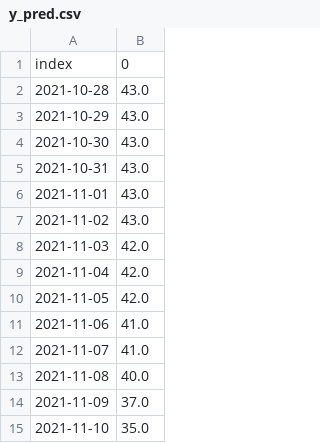
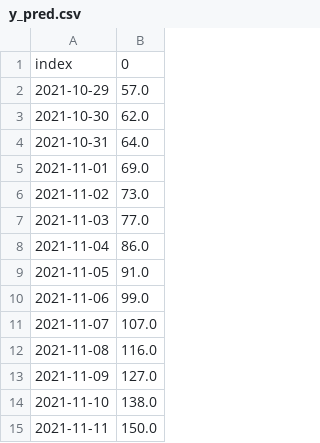
Before and after one commit to HeyLucasLeao/covid-no-amazonas, a CSV file: src/pred/y_pred.csv, drawn as a sheet.

```diff
--- a/src/pred/y_pred.csv
+++ b/src/pred/y_pred.csv
@@ -1,15 +1,15 @@
 index,0
-2021-10-28,43.0
-2021-10-29,43.0
-2021-10-30,43.0
-2021-10-31,43.0
-2021-11-01,43.0
-2021-11-02,43.0
-2021-11-03,42.0
-2021-11-04,42.0
-2021-11-05,42.0
-2021-11-06,41.0
-2021-11-07,41.0
-2021-11-08,40.0
-2021-11-09,37.0
-2021-11-10,35.0
+2021-10-29,57.0
+2021-10-30,62.0
+2021-10-31,64.0
+2021-11-01,69.0
+2021-11-02,73.0
+2021-11-03,77.0
+2021-11-04,86.0
+2021-11-05,91.0
+2021-11-06,99.0
+2021-11-07,107.0
+2021-11-08,116.0
+2021-11-09,127.0
+2021-11-10,138.0
+2021-11-11,150.0
```
Also changed, not shown: 3 other files.
